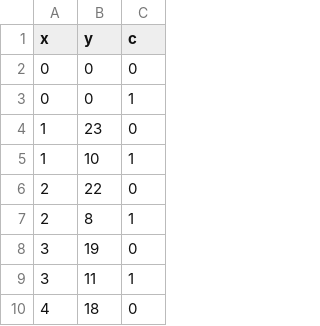
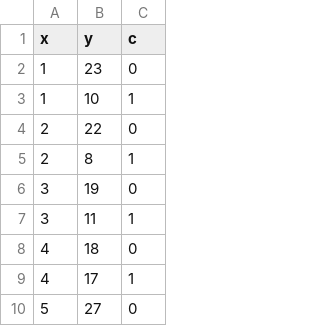
Before and after one commit to reedanders/data_pub, a CSV file: hist_joined.csv, drawn as a sheet; only a part is shown; the shorter side is filled out with more unchanged rows; the diff names each change by its address in the sheet, - before the commit and + after, or states it on an @@ line.

Commit message:
Update hist_joined.csv

```diff
--- a/hist_joined.csv
+++ b/hist_joined.csv
-row 2: 0 | 0 | 0
-row 3: 0 | 0 | 1
```
